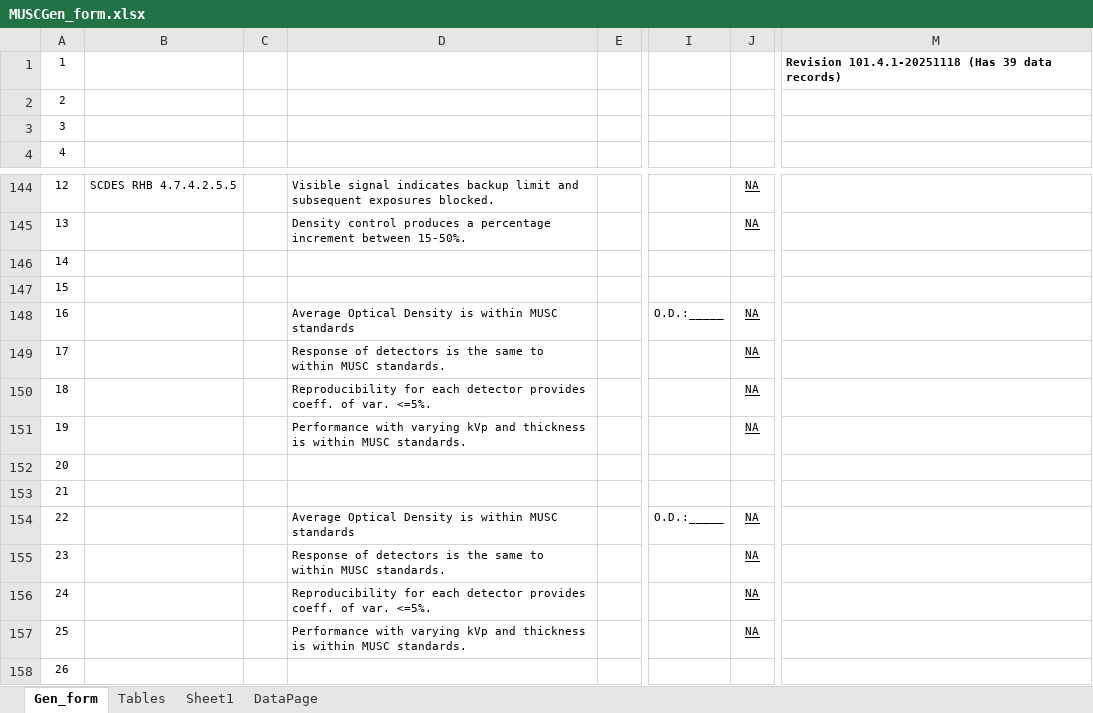
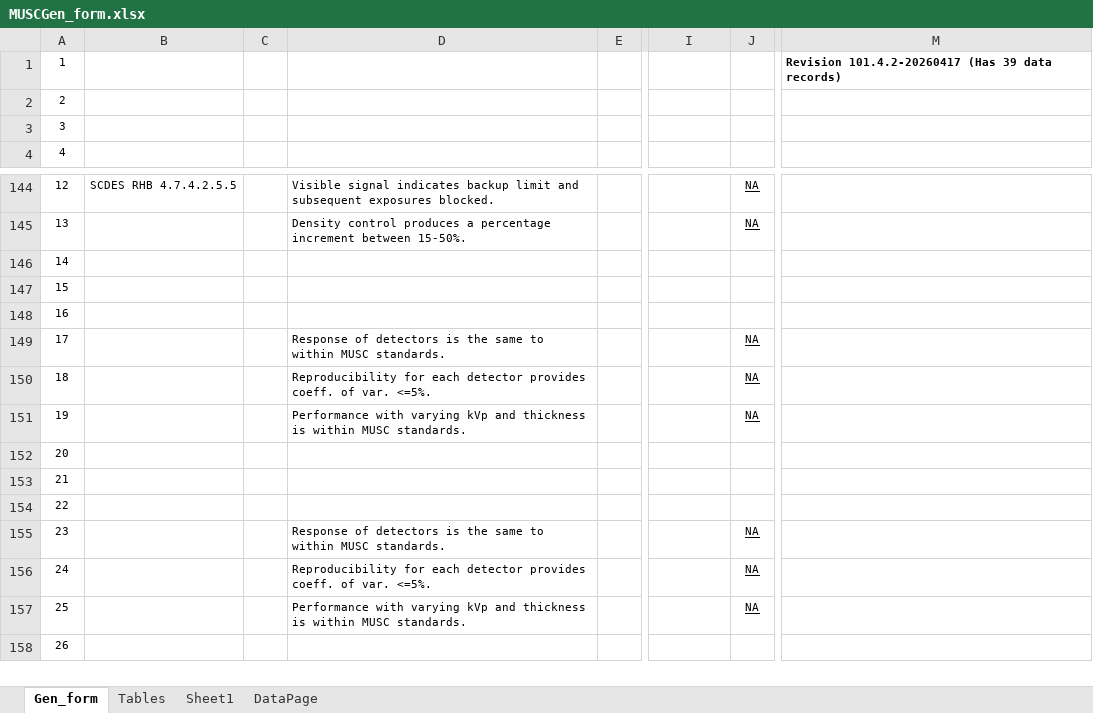
Before and after one commit to imabug/EquipTestingSpreadsheets, an Excel workbook: MUSCGen_form.xlsx, sheet Gen_form, drawn as a sheet; only a part is shown, gaps mark what is left out; values as stored, in another font and other column widths than the file's, no borders; charts and pictures and conditional formats not drawn; the diff names each change by its address in the sheet, - before the commit and + after, or states it on an @@ line.

Commit message:
Remove phototimer OD compliance items

```diff
--- a/MUSCGen_form.xlsx (sheet Gen_form)
+++ b/MUSCGen_form.xlsx (sheet Gen_form)
-M1: Revision 101.4.1-20251118 (Has 39…
+M1: Revision 101.4.2-20260417 (Has 39…
-D148: Average Optical Density is within MUSC standards
+D148: (empty)
-I148: O.D.:_____
+I148: (empty)
-J148: NA
+J148: (empty)
-D154: Average Optical Density is within MUSC standards
+D154: (empty)
-I154: O.D.:_____
+I154: (empty)
-J154: NA
+J154: (empty)
```
Also changed, not shown: formulas that keep their value.
